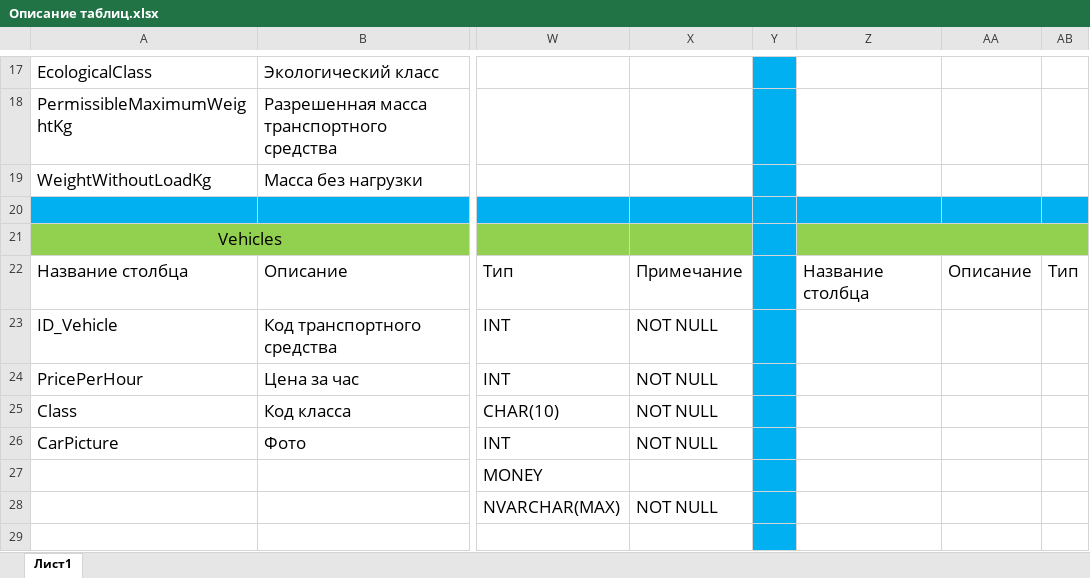
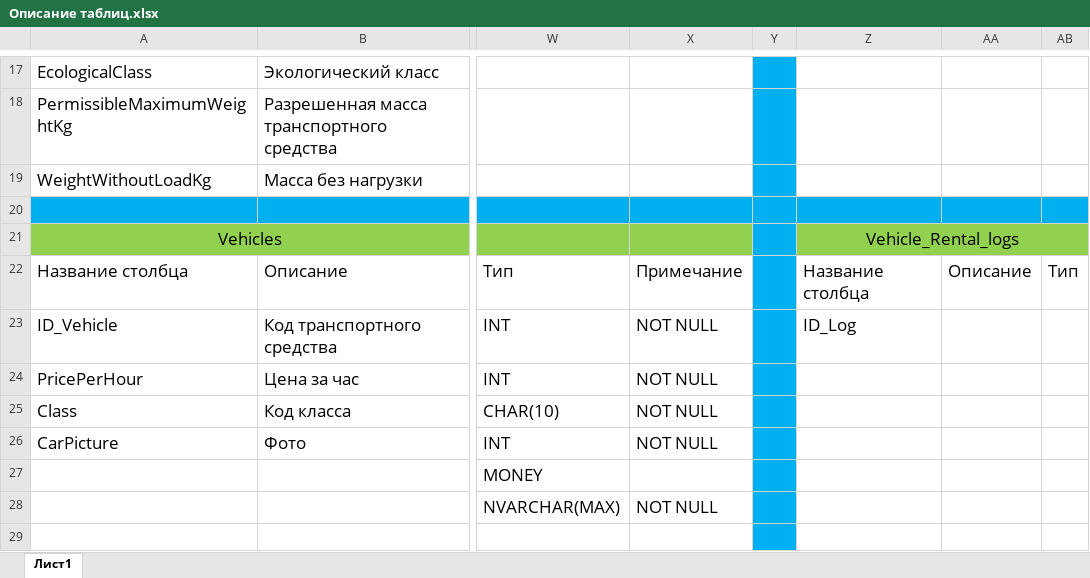
Before and after one commit to D1qm0nd/CarSharingApplication, an Excel workbook: CarSharingApplication/Documents/Описание таблиц.xlsx, sheet Лист1, drawn as a sheet; only a part is shown, gaps mark what is left out; values as stored, in another font and other column widths than the file's, no borders; the diff names each change by its address in the sheet, - before the commit and + after, or states it on an @@ line.

```diff
--- a/CarSharingApplication/Documents/Описание таблиц.xlsx (sheet Лист1)
+++ b/CarSharingApplication/Documents/Описание таблиц.xlsx (sheet Лист1)
-Z21: (empty)
+Z21: Vehicle_Rental_logs
-Z23: (empty)
+Z23: ID_Log
```
Also changed, not shown: 4 other files.
